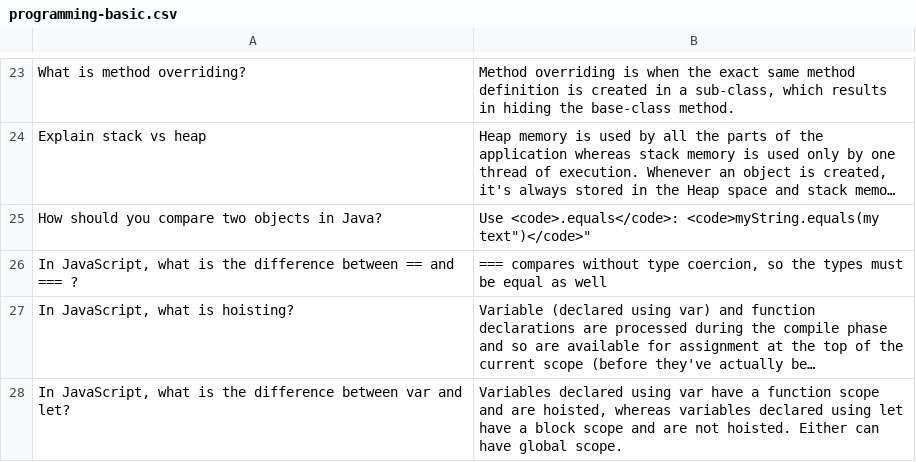
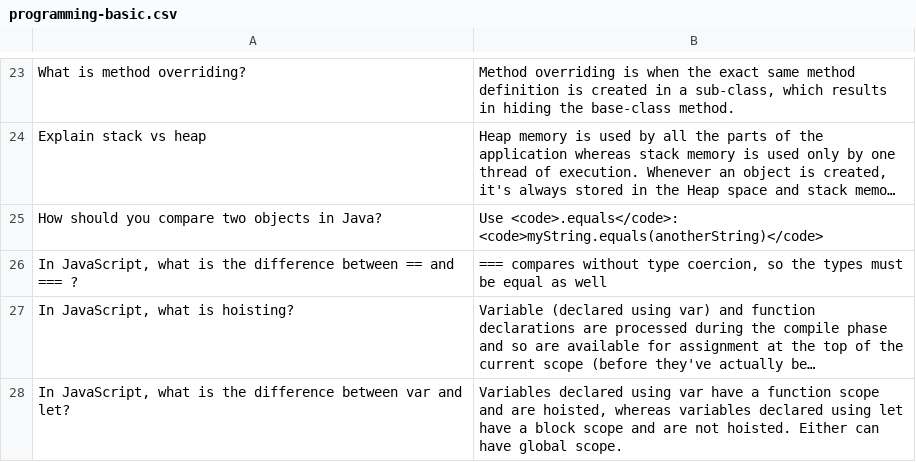
Before and after one commit to bmaupin/flashcard-sets, a CSV file: programming-basic/programming-basic.csv, drawn as a sheet; only a part is shown, gaps mark what is left out; long unchanged cells end in …; the diff names each change by its address in the sheet, - before the commit and + after, or states it on an @@ line.

Commit message:
Remove extraneous quotes

```diff
--- a/programming-basic/programming-basic.csv
+++ b/programming-basic/programming-basic.csv
-B25: Use <code>.equals</code>: <code>myString.equals(my text")</code>"
+B25: Use <code>.equals</code>: <code>myString.equals(anotherString)</code>
```
